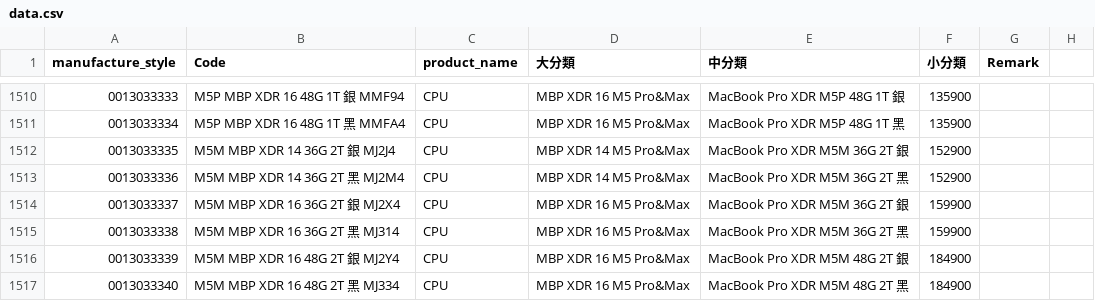
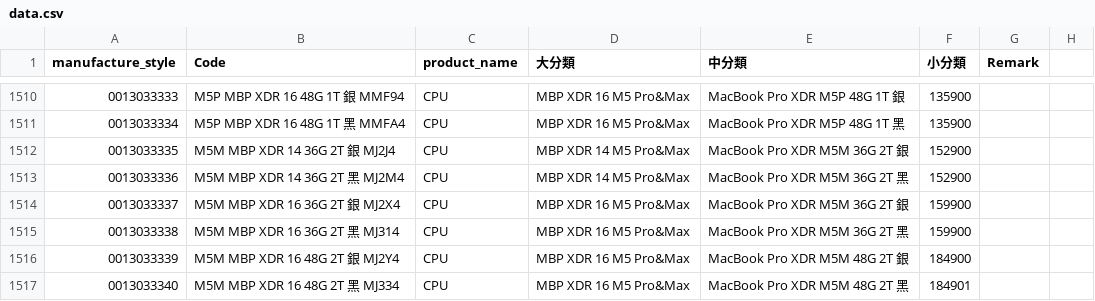
Before and after one commit to moriochang/model, a CSV file: data.csv, drawn as a sheet; only a part is shown, gaps mark what is left out; the diff names each change by its address in the sheet, - before the commit and + after, or states it on an @@ line.

Commit message:
Update data.csv

```diff
--- a/data.csv
+++ b/data.csv
-F1517 (小分類): 184900
+F1517 (小分類): 184901
```
